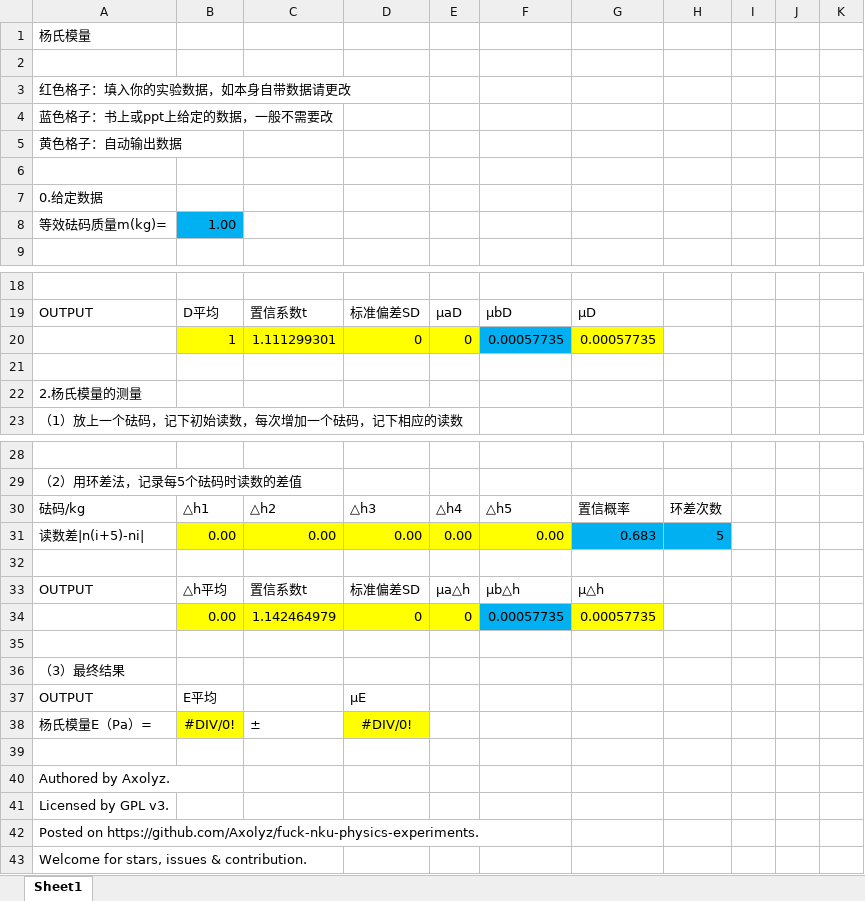
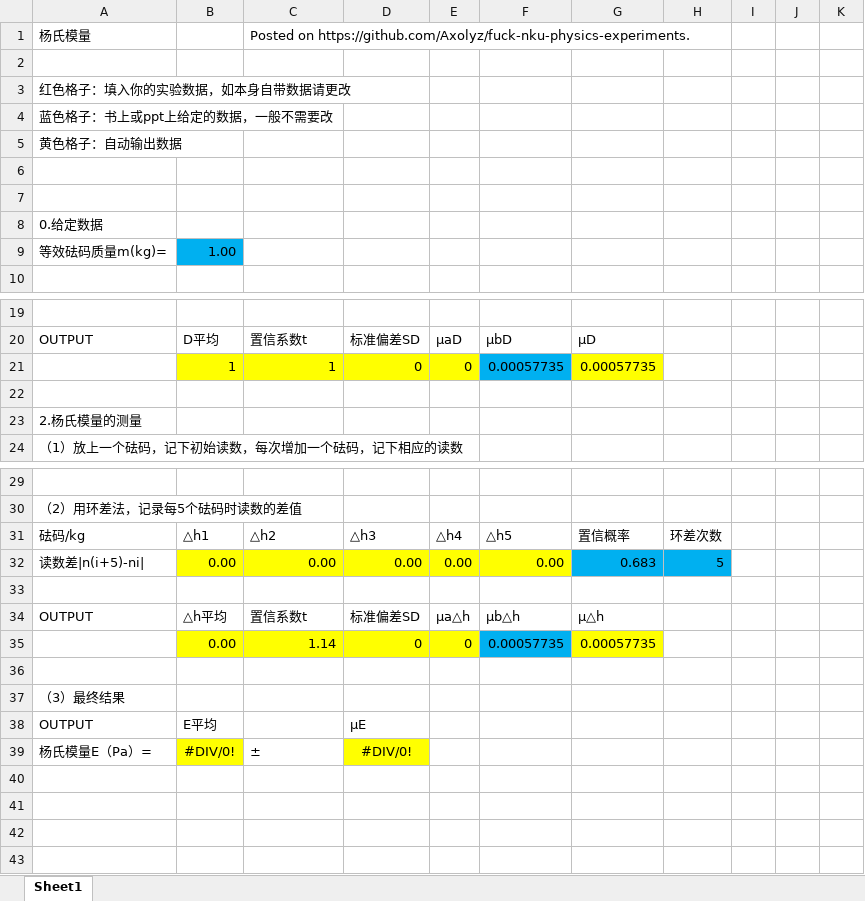
Before and after one commit to Axolyz/fuck-nku-physics-experiments, an Excel workbook: 杨氏模量.xlsx, sheet Sheet1, drawn as a sheet; only a part is shown, gaps mark what is left out; values as stored, in another font and other column widths than the file's, no borders; removed rows and columns are numbered as before the commit, all else as after; the diff names each change by its address in the sheet, - before the commit and + after, or states it on an @@ line.

```diff
--- a/杨氏模量.xlsx (sheet Sheet1)
+++ b/杨氏模量.xlsx (sheet Sheet1)
-C1: (empty)
+C1: Posted on https://github.com/Axolyz/fuck-nku-physics-experiments.
+row 6: (empty)
-C21: 1.111299301
+C21: 1
-C35: 1.142464979
+C35: 1.14
-row 39: (empty)
-row 40: Authored by Axolyz.
-row 41: Licensed by GPL v3.
-row 42: Posted on https://github.com/Axolyz/fuck-nku-physics-experiments.
-row 43: Welcome for stars, issues & contribution.
```
Also changed, not shown: formulas that keep their value, 伏安法.xlsx, 牛顿环.xlsx, 11 other files.
